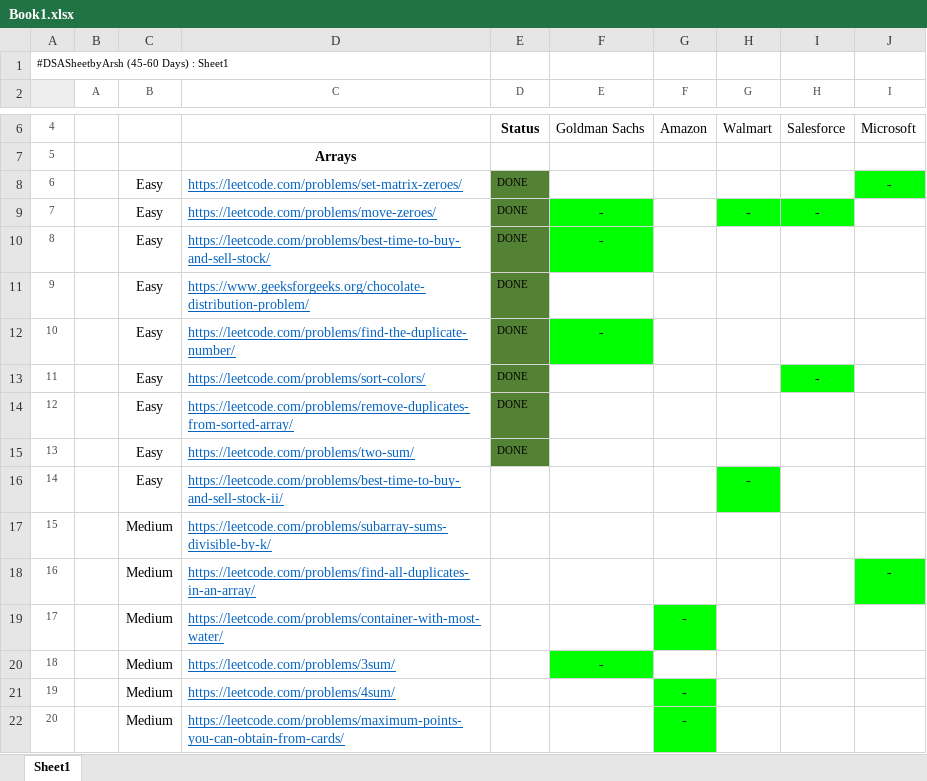
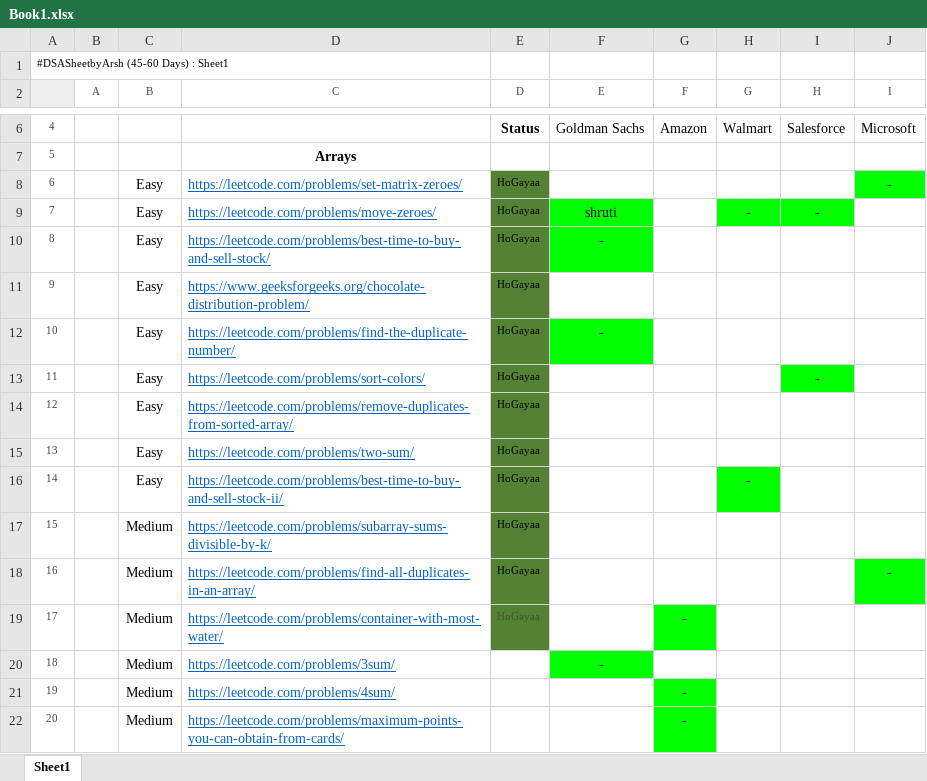
Before and after one commit to aryachirag11/DSA-Challenge, an Excel workbook: Book1.xlsx, sheet Sheet1, drawn as a sheet; only a part is shown, gaps mark what is left out; values as stored, in another font and other column widths than the file's, no borders; the diff names each change by its address in the sheet, - before the commit and + after, or states it on an @@ line.

```diff
--- a/Book1.xlsx (sheet Sheet1)
+++ b/Book1.xlsx (sheet Sheet1)
-E8:E15 (D): DONE
+E8:E15 (D): HoGayaa
-F9 (E): -
+F9 (E): shruti
-E16:E19 (D): (empty)
+E16:E19 (D): HoGayaa
-E16:E19 fill: none
+E16:E19 fill: #548235
```
Also changed, not shown: 5 other files.
